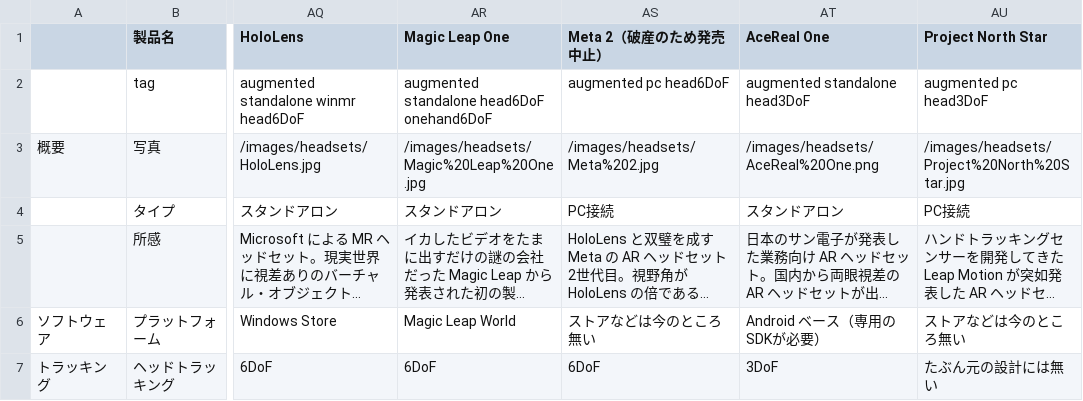
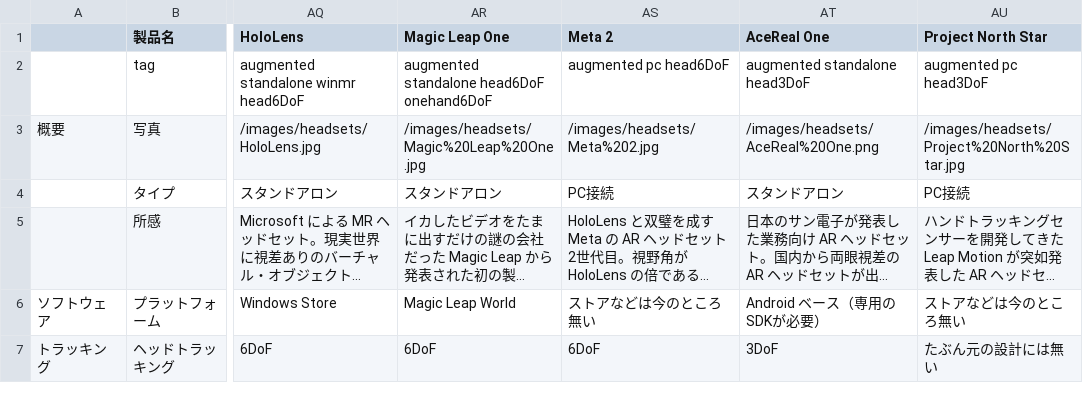
Before and after one commit to yutokun/XR-Headset-Comparison, a TSV file: headset.tsv, drawn as a sheet; only a part is shown, gaps mark what is left out; long unchanged cells end in …; the diff names each change by its address in the sheet, - before the commit and + after, or states it on an @@ line.

Commit message:
Meta が復活しました。

```diff
--- a/headset.tsv
+++ b/headset.tsv
-AS1: Meta 2（破産のため発売中止）
+AS1: Meta 2
```
